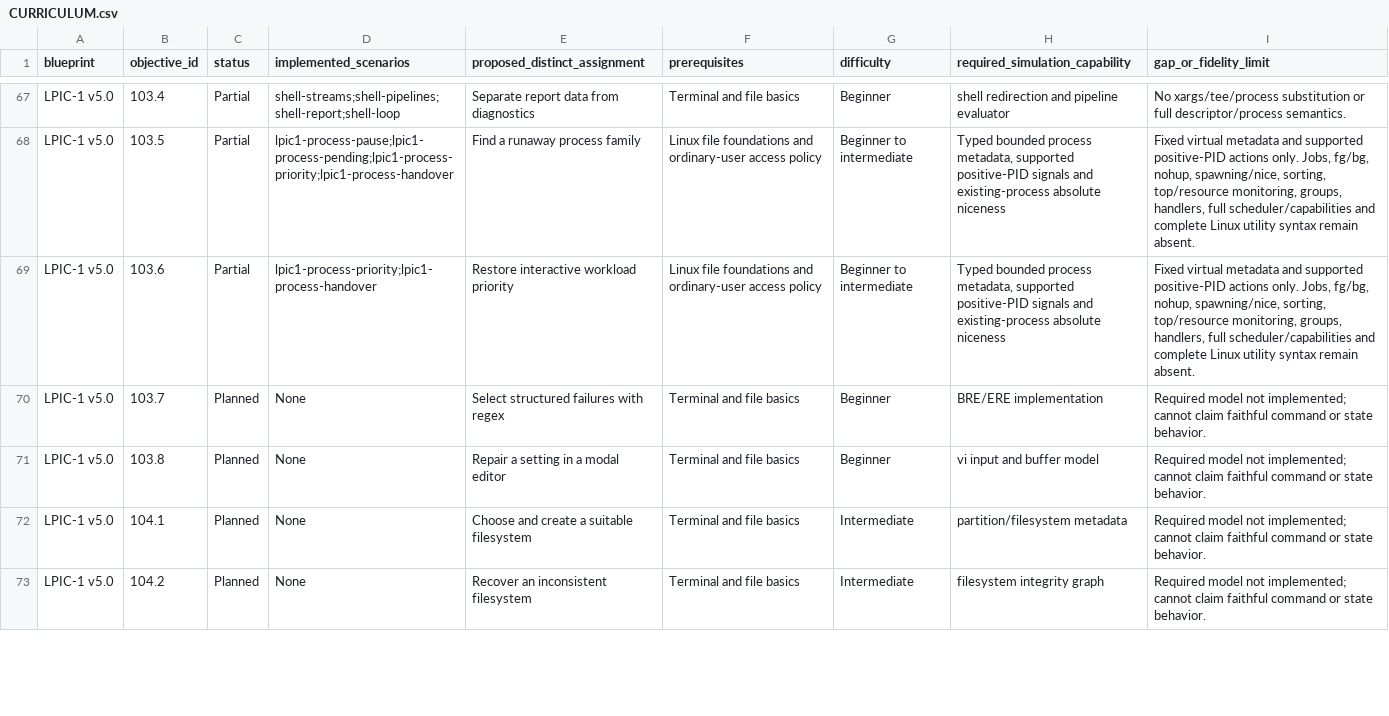
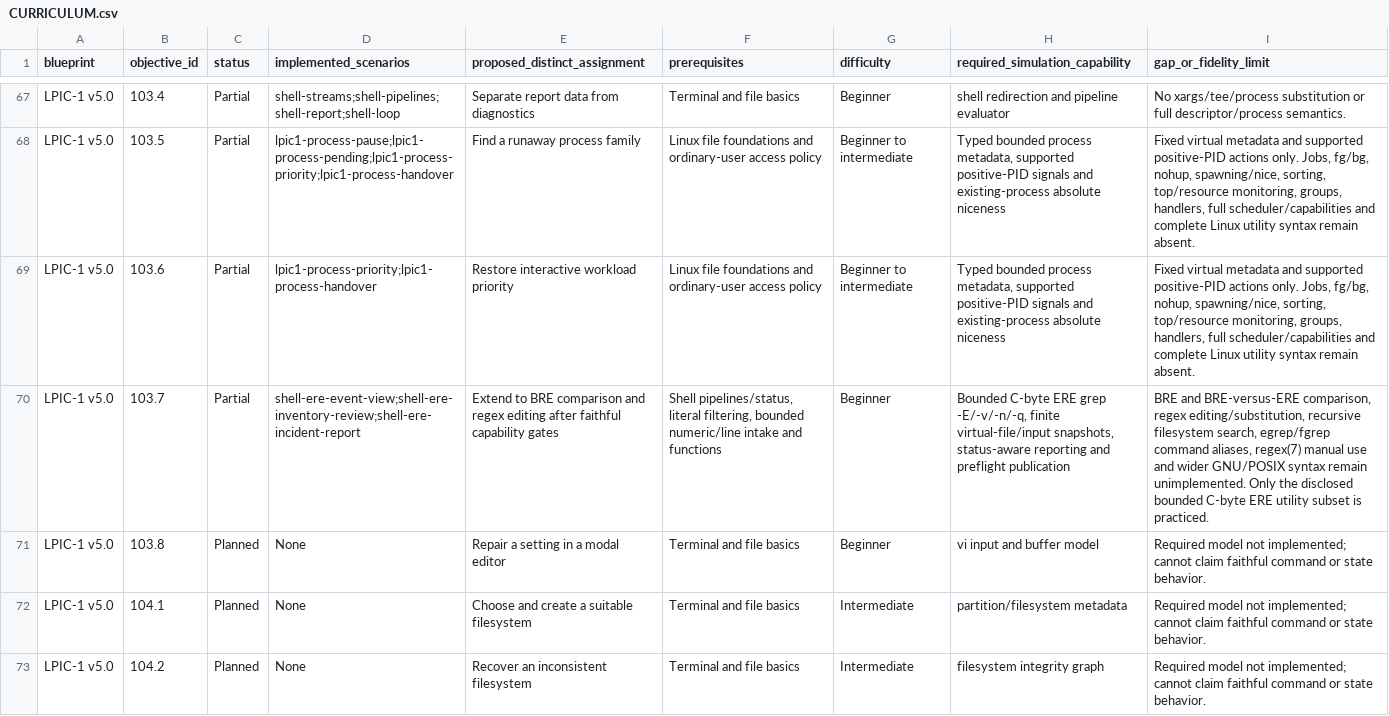
Before and after one commit to drakahari/dlms_learning_lab, a CSV file: docs/CURRICULUM.csv, drawn as a sheet; only a part is shown, gaps mark what is left out; the diff covers the shown part only; the diff names each change by its address in the sheet, - before the commit and + after, or states it on an @@ line.

```diff
--- a/docs/CURRICULUM.csv
+++ b/docs/CURRICULUM.csv
-C70 (status): Planned
+C70 (status): Partial
-D70 (implemented_scenarios): None
+D70 (implemented_scenarios): shell-ere-event-view;shell-ere-inventory-review;shell-ere-incident-report
-E70 (proposed_distinct_assignment): Select structured failures with regex
+E70 (proposed_distinct_assignment): Extend to BRE comparison and regex editing after faithful capability gates
-F70 (prerequisites): Terminal and file basics
+F70 (prerequisites): Shell pipelines/status, literal filtering, bounded numeric/line intake and functions
-H70 (required_simulation_capability): BRE/ERE implementation
+H70 (required_simulation_capability): Bounded C-byte ERE grep -E/-v/-n/-q, finite virtual-file/input snapshots, status-aware reporting and preflight publication
-I70 (gap_or_fidelity_limit): Required model not implemented; cannot claim faithful command or state behavior.
+I70 (gap_or_fidelity_limit): BRE and BRE-versus-ERE comparison, regex editing/substitution, recursive filesystem search, egrep/fgrep command aliases, regex(7) manual use and wider GNU/POSIX syntax remain unimplemented. Only the disclosed bounded C-byte ERE utility subset is practiced.
```
Also changed, not shown: 2 edited cells elsewhere in this file, docs/SKILL_COVERAGE.csv, 9 other files.
